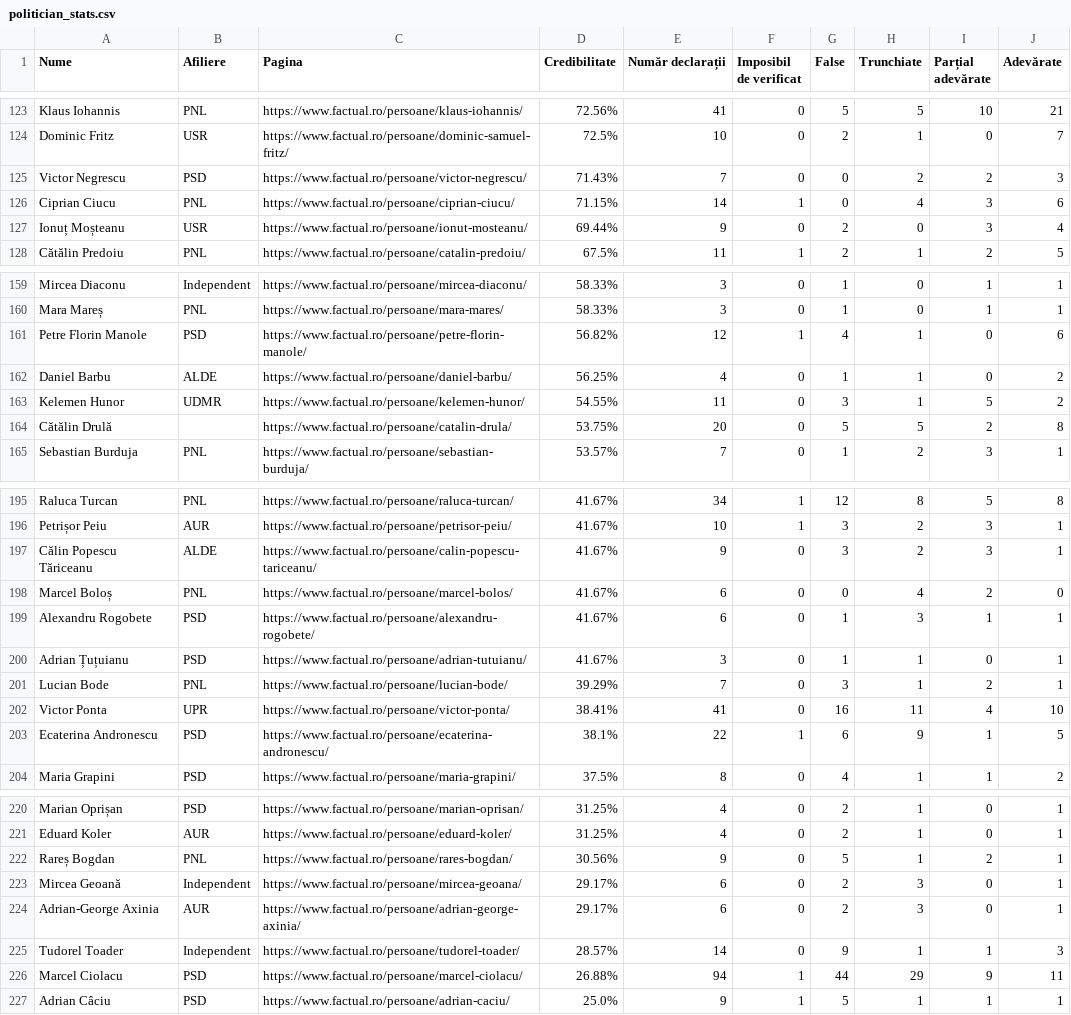
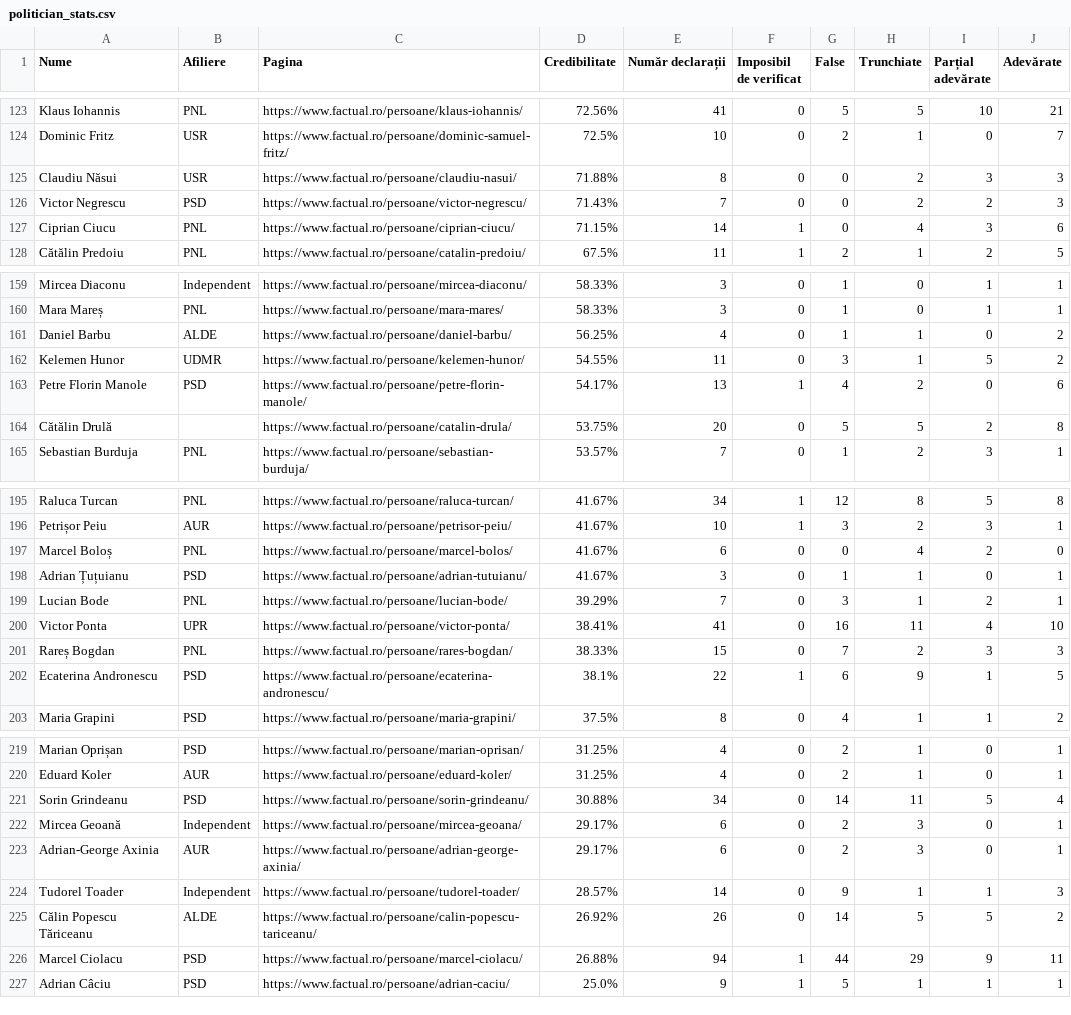
Before and after one commit to FlorinBalint/factual_checker, a CSV file: dashboard/politician_stats.csv, drawn as a sheet; only a part is shown, gaps mark what is left out; the diff covers the shown part only.

Commit message:
Auto-update politician stats data - 2026-08-21 20:13
431 politicians analyzed

```diff
--- a/dashboard/politician_stats.csv
+++ b/dashboard/politician_stats.csv
@@ -124,5 +124,5 @@ Klaus Iohannis,PNL,https://www.factual.ro/persoane/klaus-iohannis/,72.56%,41,0,5
 Dominic Fritz,USR,https://www.factual.ro/persoane/dominic-samuel-fritz/,72.5%,10,0,2,1,0,7
+Claudiu Năsui,USR,https://www.factual.ro/persoane/claudiu-nasui/,71.88%,8,0,0,2,3,3
 Victor Negrescu,PSD,https://www.factual.ro/persoane/victor-negrescu/,71.43%,7,0,0,2,2,3
 Ciprian Ciucu,PNL,https://www.factual.ro/persoane/ciprian-ciucu/,71.15%,14,1,0,4,3,6
-Ionuț Moșteanu,USR,https://www.factual.ro/persoane/ionut-mosteanu/,69.44%,9,0,2,0,3,4
 Cătălin Predoiu,PNL,https://www.factual.ro/persoane/catalin-predoiu/,67.5%,11,1,2,1,2,5
@@ -160,5 +160,5 @@ Mircea Diaconu,Independent,https://www.factual.ro/persoane/mircea-diaconu/,58.33
 Mara Mareș,PNL,https://www.factual.ro/persoane/mara-mares/,58.33%,3,0,1,0,1,1
-Petre Florin Manole,PSD,https://www.factual.ro/persoane/petre-florin-manole/,56.82%,12,1,4,1,0,6
 Daniel Barbu,ALDE,https://www.factual.ro/persoane/daniel-barbu/,56.25%,4,0,1,1,0,2
 Kelemen Hunor,UDMR,https://www.factual.ro/persoane/kelemen-hunor/,54.55%,11,0,3,1,5,2
+Petre Florin Manole,PSD,https://www.factual.ro/persoane/petre-florin-manole/,54.17%,13,1,4,2,0,6
 Cătălin Drulă,,https://www.factual.ro/persoane/catalin-drula/,53.75%,20,0,5,5,2,8
@@ -196,5 +196,3 @@ Raluca Turcan,PNL,https://www.factual.ro/persoane/raluca-turcan/,41.67%,34,1,12,
 Petrișor Peiu,AUR,https://www.factual.ro/persoane/petrisor-peiu/,41.67%,10,1,3,2,3,1
-Călin Popescu Tăriceanu,ALDE,https://www.factual.ro/persoane/calin-popescu-tariceanu/,41.67%,9,0,3,2,3,1
 Marcel Boloș,PNL,https://www.factual.ro/persoane/marcel-bolos/,41.67%,6,0,0,4,2,0
-Alexandru Rogobete,PSD,https://www.factual.ro/persoane/alexandru-rogobete/,41.67%,6,0,1,3,1,1
 Adrian Țuțuianu,PSD,https://www.factual.ro/persoane/adrian-tutuianu/,41.67%,3,0,1,1,0,1
@@ -202,2 +200,3 @@ Lucian Bode,PNL,https://www.factual.ro/persoane/lucian-bode/,39.29%,7,0,3,1,2,1
 Victor Ponta,UPR,https://www.factual.ro/persoane/victor-ponta/,38.41%,41,0,16,11,4,10
+Rareș Bogdan,PNL,https://www.factual.ro/persoane/rares-bogdan/,38.33%,15,0,7,2,3,3
 Ecaterina Andronescu,PSD,https://www.factual.ro/persoane/ecaterina-andronescu/,38.1%,22,1,6,9,1,5
@@ -221,3 +220,3 @@ Marian Oprișan,PSD,https://www.factual.ro/persoane/marian-oprisan/,31.25%,4,0,2
 Eduard Koler,AUR,https://www.factual.ro/persoane/eduard-koler/,31.25%,4,0,2,1,0,1
-Rareș Bogdan,PNL,https://www.factual.ro/persoane/rares-bogdan/,30.56%,9,0,5,1,2,1
+Sorin Grindeanu,PSD,https://www.factual.ro/persoane/sorin-grindeanu/,30.88%,34,0,14,11,5,4
 Mircea Geoană,Independent,https://www.factual.ro/persoane/mircea-geoana/,29.17%,6,0,2,3,0,1
@@ -225,2 +224,3 @@ Adrian-George Axinia,AUR,https://www.factual.ro/persoane/adrian-george-axinia/,2
 Tudorel Toader,Independent,https://www.factual.ro/persoane/tudorel-toader/,28.57%,14,0,9,1,1,3
+Călin Popescu Tăriceanu,ALDE,https://www.factual.ro/persoane/calin-popescu-tariceanu/,26.92%,26,0,14,5,5,2
 Marcel Ciolacu,PSD,https://www.factual.ro/persoane/marcel-ciolacu/,26.88%,94,1,44,29,9,11
```
Also changed, not shown: 2 added rows, 2 removed rows and 3 edited cells elsewhere in this file.
